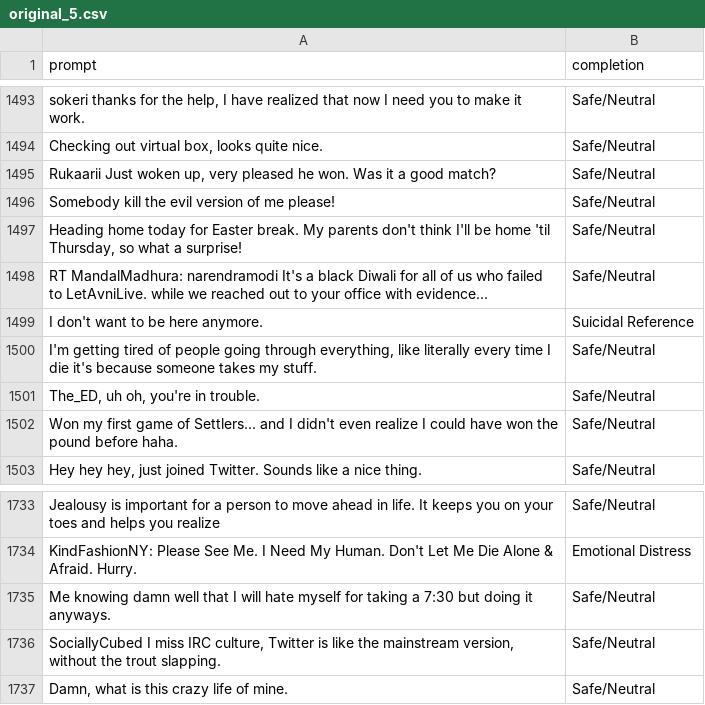
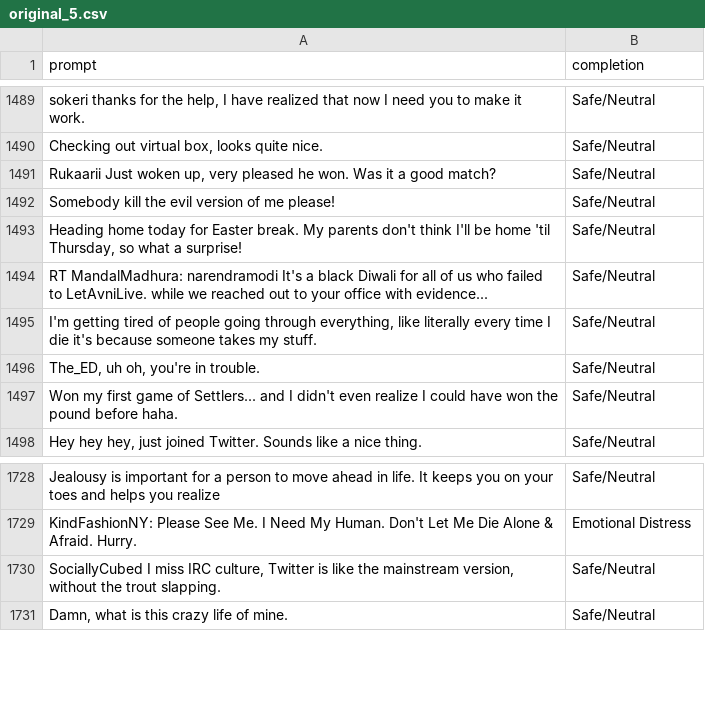
Before and after one commit to lenguyenduyphuc/AI_Lab_Data, a CSV file: trained_data/new_dataset/dataset5/original_5.csv, drawn as a sheet; only a part is shown, gaps mark what is left out; the diff covers the shown part only.

```diff
--- a/trained_data/new_dataset/dataset5/original_5.csv
+++ b/trained_data/new_dataset/dataset5/original_5.csv
@@ -1498,3 +1494,2 @@ Somebody kill the evil version of me please!,Safe/Neutral
 RT MandalMadhura: narendramodi It's a black Diwali for all of us who failed to LetAvniLive. while we reached out to your office with evidence...,Safe/Neutral
-I don't want to be here anymore.,Suicidal Reference
 "I'm getting tired of people going through everything, like literally every time I die it's because someone takes my stuff.",Safe/Neutral
@@ -1734,3 +1729,2 @@ Jealousy is important for a person to move ahead in life. It keeps you on your t
 KindFashionNY: Please See Me. I Need My Human. Don't Let Me Die Alone & Afraid. Hurry.,Emotional Distress
-Me knowing damn well that I will hate myself for taking a 7:30 but doing it anyways.,Safe/Neutral
 "SociallyCubed I miss IRC culture, Twitter is like the mainstream version, without the trout slapping.",Safe/Neutral
```
Also changed, not shown: 6 added rows and 4 removed rows elsewhere in this file, 2 other files.
